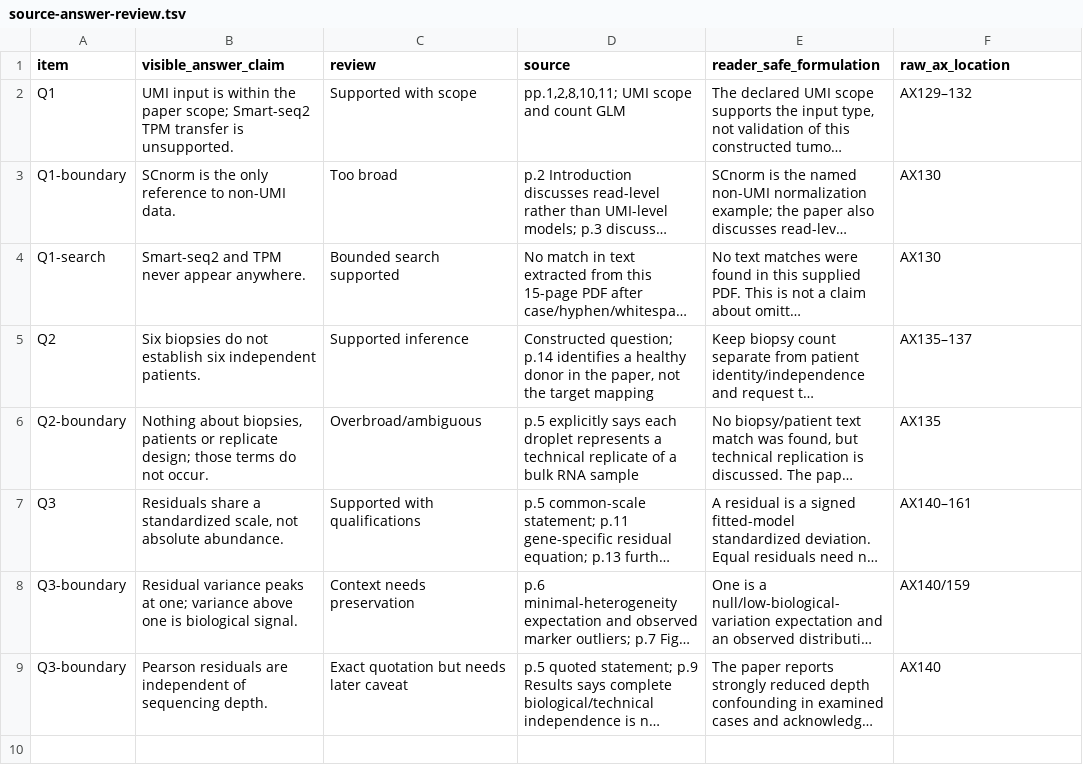
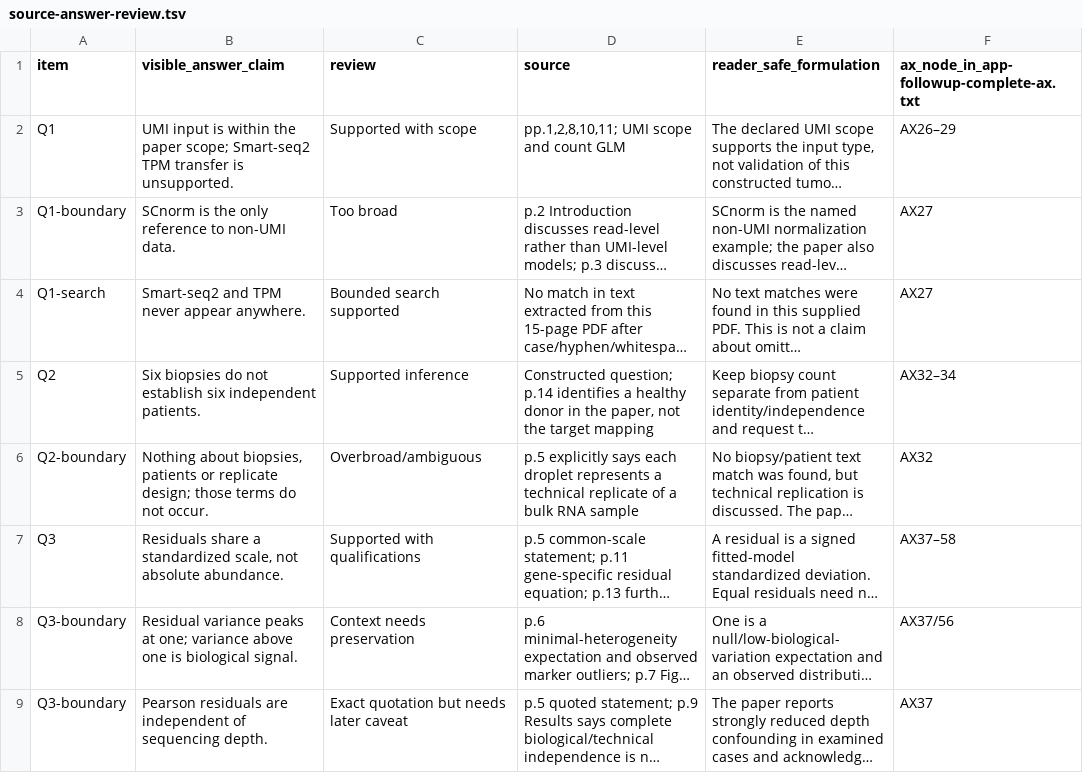
Before and after one commit to jgwy/bohrium-reading-case, a TSV file: source-answer-review.tsv, drawn as a sheet; long unchanged cells end in …; the diff names each change by its address in the sheet, - before the commit and + after, or states it on an @@ line.

```diff
--- a/source-answer-review.tsv
+++ b/source-answer-review.tsv
-F1: raw_ax_location
+F1: ax_node_in_app-followup-complete-ax.txt
-F2: AX129–132
+F2: AX26–29
-F3:F4: AX130
+F3:F4: AX27
-F5: AX135–137
+F5: AX32–34
-F6: AX135
+F6: AX32
-F7: AX140–161
+F7: AX37–58
-F8: AX140/159
+F8: AX37/56
-F9: AX140
+F9: AX37
```
Also changed, not shown: 12 other files.
